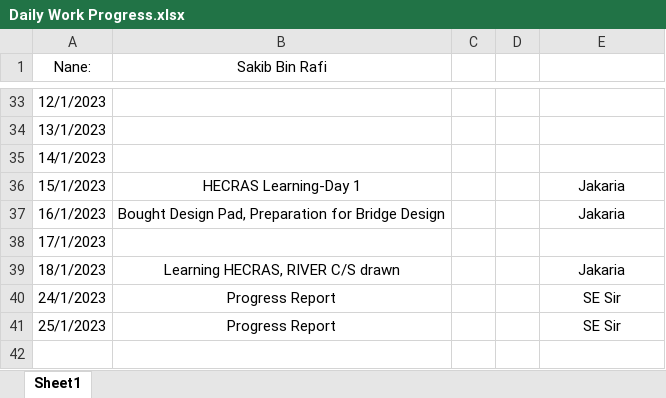
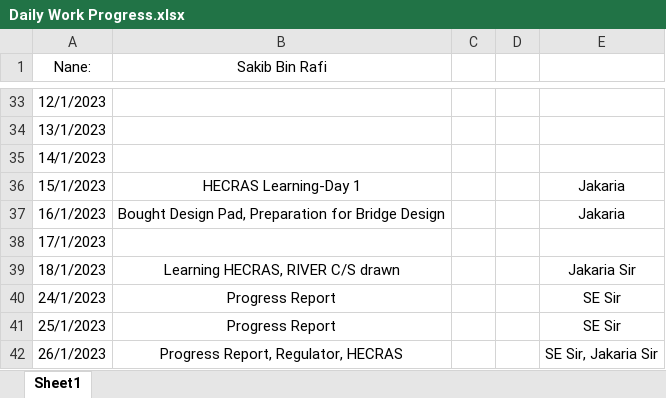
Before and after one commit to dc8r207/Designs_All, an Excel workbook: AE Sakib/Daily Work Progress.xlsx, sheet Sheet1, drawn as a sheet; only a part is shown, gaps mark what is left out; values as stored, in another font and other column widths than the file's, no borders; the diff names each change by its address in the sheet, - before the commit and + after, or states it on an @@ line.

Commit message:
status

```diff
--- a/AE Sakib/Daily Work Progress.xlsx (sheet Sheet1)
+++ b/AE Sakib/Daily Work Progress.xlsx (sheet Sheet1)
-E39: Jakaria
+E39: Jakaria Sir
+row 42: 26/1/2023 | Progress Report, Regulator, HECRAS |  |  | SE Sir, Jakaria Sir
```
